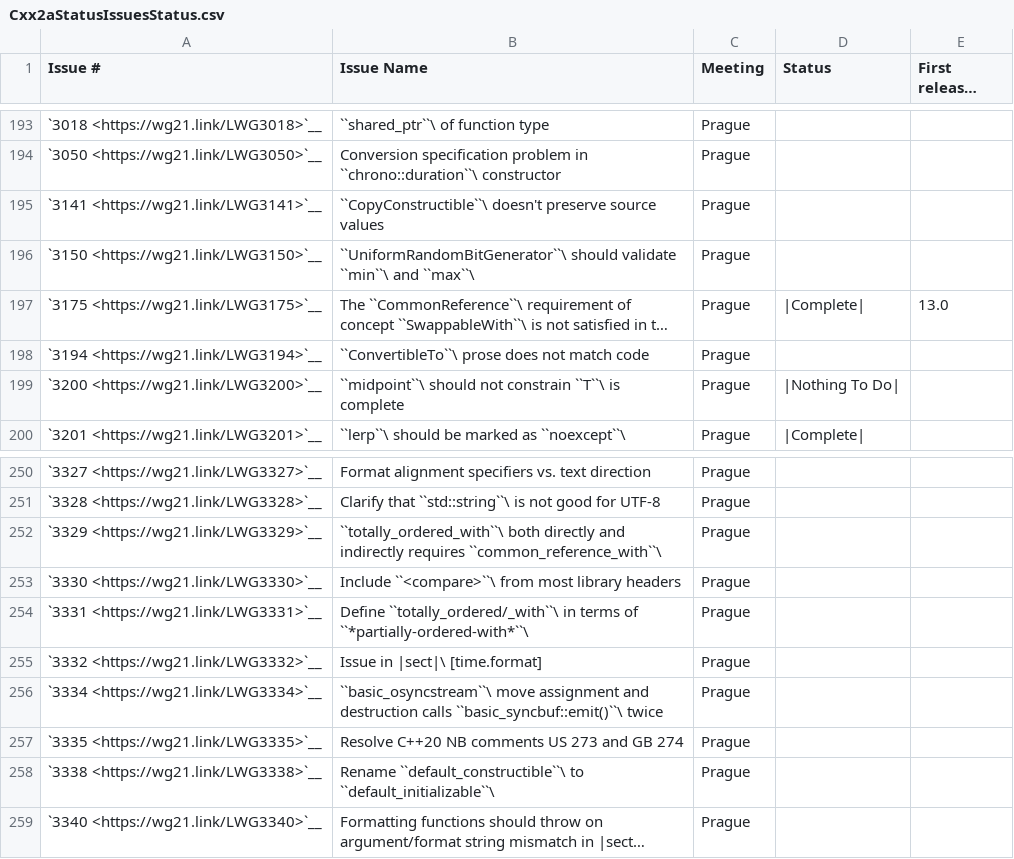
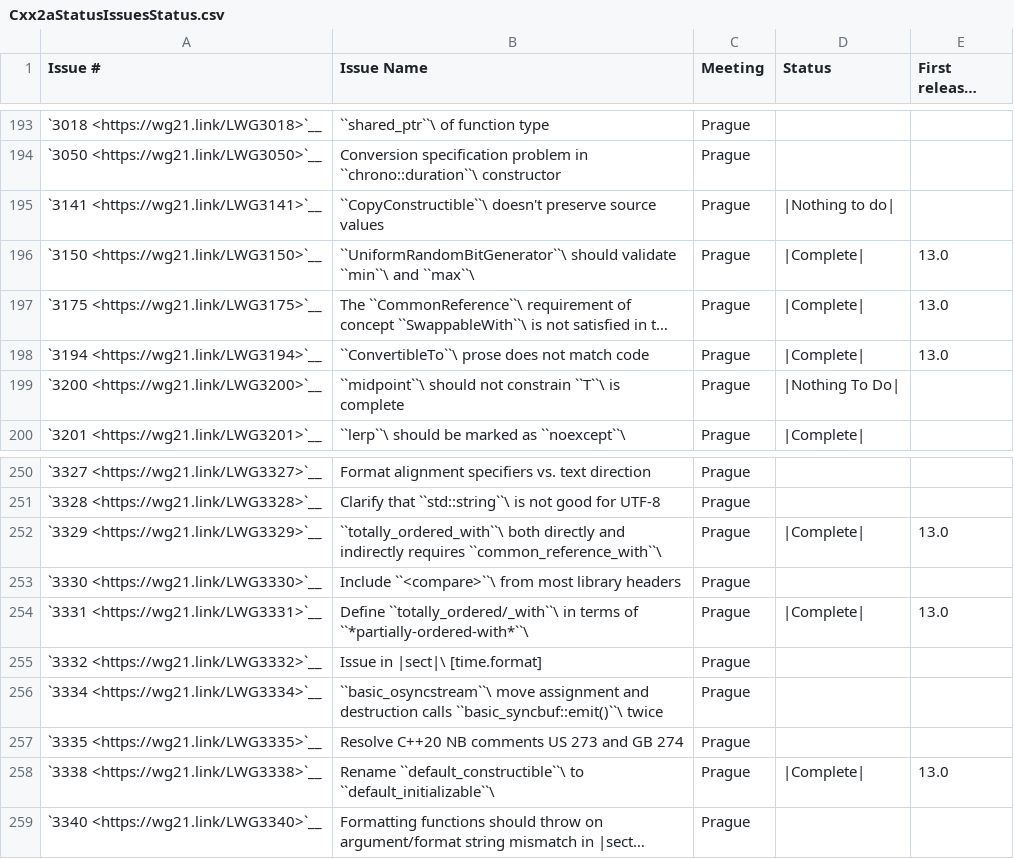
Before and after one commit to Manoj-Kumar-BV/llvm-project, a CSV file: libcxx/docs/Cxx2aStatusIssuesStatus.csv, drawn as a sheet; only a part is shown, gaps mark what is left out; long unchanged cells end in …; the diff names each change by its address in the sheet, - before the commit and + after, or states it on an @@ line.

Commit message:
[libcxx] adds __cpp_lib_concepts feature-test macro
Also adjusts C++20 status paper to indicate full concepts support.

Depends on D96477, D99817.

Differential Revision: https://reviews.llvm.org/D99805

```diff
--- a/libcxx/docs/Cxx2aStatusIssuesStatus.csv
+++ b/libcxx/docs/Cxx2aStatusIssuesStatus.csv
-D195 (Status): (empty)
+D195 (Status): |Nothing to do|
-D196 (Status): (empty)
+D196 (Status): |Complete|
-E196 (First released version): (empty)
+E196 (First released version): 13.0
-D198 (Status): (empty)
+D198 (Status): |Complete|
-E198 (First released version): (empty)
+E198 (First released version): 13.0
-D252 (Status): (empty)
+D252 (Status): |Complete|
-E252 (First released version): (empty)
+E252 (First released version): 13.0
-D254 (Status): (empty)
+D254 (Status): |Complete|
-E254 (First released version): (empty)
+E254 (First released version): 13.0
-D258 (Status): (empty)
+D258 (Status): |Complete|
-E258 (First released version): (empty)
+E258 (First released version): 13.0
```
Also changed, not shown: libcxx/docs/Cxx2aStatusPaperStatus.csv, 6 other files.
